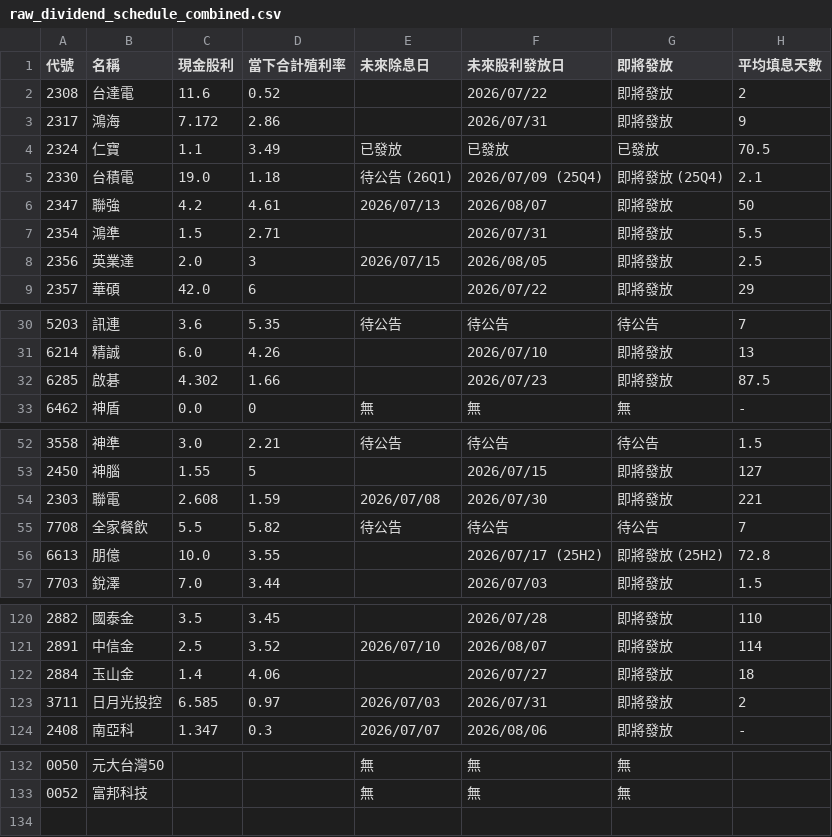
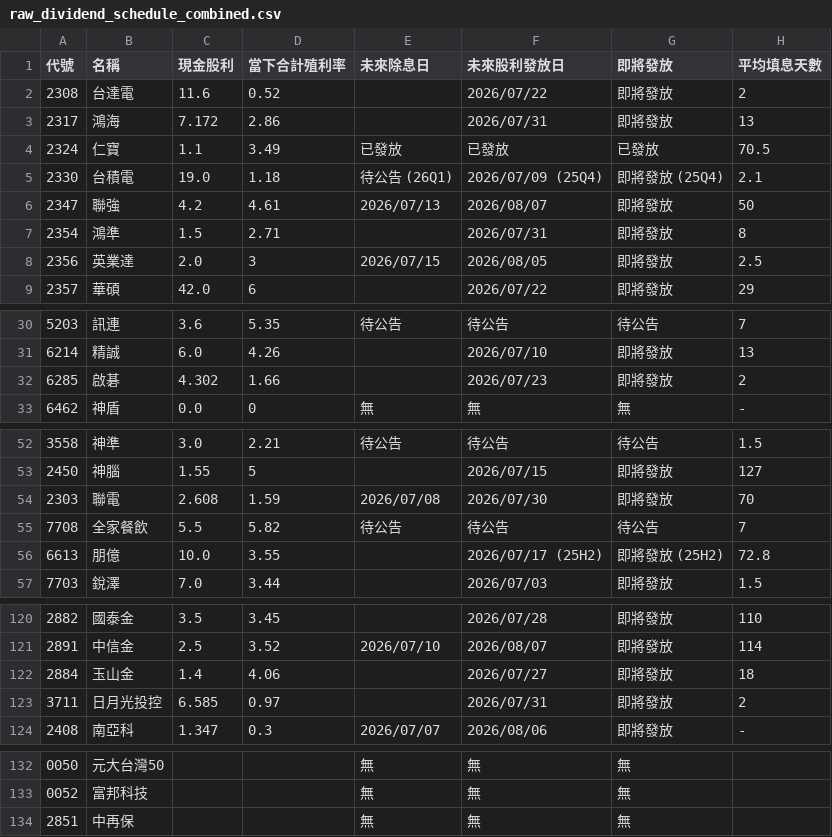
Before and after one commit to wenchiehlee-investment/GoPublic, a CSV file: raw_dividend_schedule_combined.csv, drawn as a sheet; only a part is shown, gaps mark what is left out.

Commit message:
🔄 synced file(s) with wenchiehlee-money/biztrends.TW

```diff
--- a/raw_dividend_schedule_combined.csv
+++ b/raw_dividend_schedule_combined.csv
@@ -2,3 +2,3 @@
 2308,台達電,11.6,0.52,,2026/07/22,即將發放,2
-2317,鴻海,7.172,2.86,,2026/07/31,即將發放,9
+2317,鴻海,7.172,2.86,,2026/07/31,即將發放,13
 2324,仁寶,1.1,3.49,已發放,已發放,已發放,70.5
@@ -6,3 +6,3 @@
 2347,聯強,4.2,4.61,2026/07/13,2026/08/07,即將發放,50
-2354,鴻準,1.5,2.71,,2026/07/31,即將發放,5.5
+2354,鴻準,1.5,2.71,,2026/07/31,即將發放,8
 2356,英業達,2.0,3,2026/07/15,2026/08/05,即將發放,2.5
@@ -31,3 +31,3 @@
 6214,精誠,6.0,4.26,,2026/07/10,即將發放,13
-6285,啟碁,4.302,1.66,,2026/07/23,即將發放,87.5
+6285,啟碁,4.302,1.66,,2026/07/23,即將發放,2
 6462,神盾,0.0,0,無,無,無,-
@@ -53,3 +53,3 @@
 2450,神腦,1.55,5,,2026/07/15,即將發放,127
-2303,聯電,2.608,1.59,2026/07/08,2026/07/30,即將發放,221
+2303,聯電,2.608,1.59,2026/07/08,2026/07/30,即將發放,70
 7708,全家餐飲,5.5,5.82,待公告,待公告,待公告,7
@@ -122,3 +122,3 @@
 2884,玉山金,1.4,4.06,,2026/07/27,即將發放,18
-3711,日月光投控,6.585,0.97,2026/07/03,2026/07/31,即將發放,2
+3711,日月光投控,6.585,0.97,,2026/07/31,即將發放,2
 2408,南亞科,1.347,0.3,2026/07/07,2026/08/06,即將發放,-
@@ -133 +133,2 @@
 0052,富邦科技,,,無,無,無,
+2851,中再保,,,無,無,無,
```
